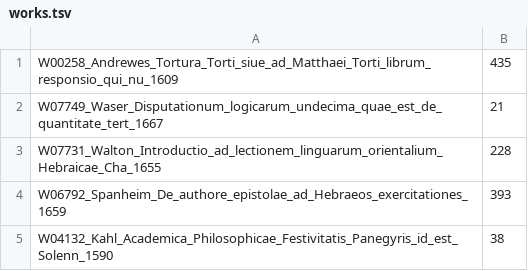
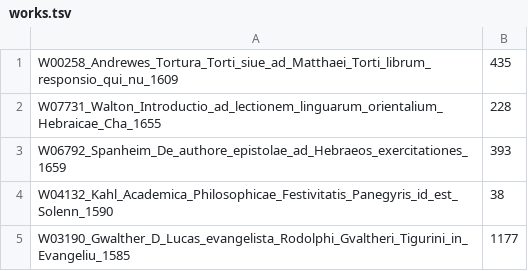
Before and after one commit to MeindertvV/digitalrivet-transcriptie, a TSV file: works.tsv, drawn as a sheet; only a part is shown; the shorter side is filled out with more unchanged rows.

```diff
--- a/works.tsv
+++ b/works.tsv
@@ -1,3 +1,2 @@
 W00258_Andrewes_Tortura_Torti_siue_ad_Matthaei_Torti_librum_responsio_qui_nu_1609	435
-W07749_Waser_Disputationum_logicarum_undecima_quae_est_de_quantitate_tert_1667	21
 W07731_Walton_Introductio_ad_lectionem_linguarum_orientalium_Hebraicae_Cha_1655	228
```
Also changed, not shown: 1 other file.
